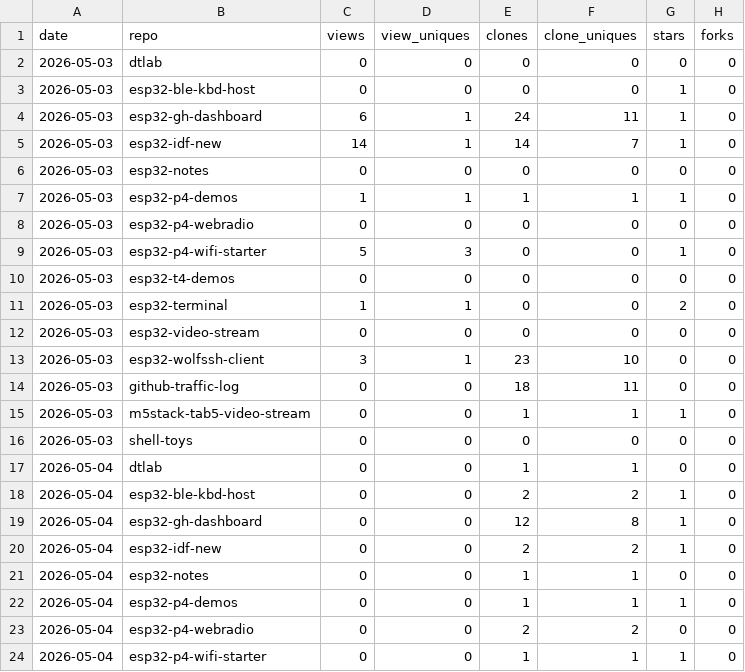
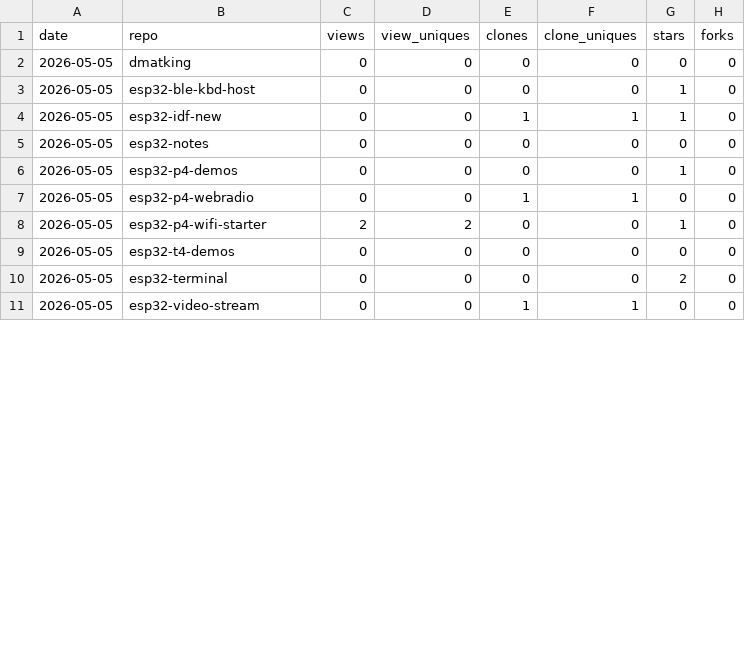
Before and after one commit to dmatking/github-traffic-log, a CSV file: latest.csv, drawn as a sheet; only a part is shown; the diff covers the shown part only.

```diff
--- a/latest.csv
+++ b/latest.csv
@@ -1,24 +1,11 @@
 date,repo,views,view_uniques,clones,clone_uniques,stars,forks
-2026-05-03,dtlab,0,0,0,0,0,0
-2026-05-03,esp32-ble-kbd-host,0,0,0,0,1,0
-2026-05-03,esp32-gh-dashboard,6,1,24,11,1,0
-2026-05-03,esp32-idf-new,14,1,14,7,1,0
-2026-05-03,esp32-notes,0,0,0,0,0,0
-2026-05-03,esp32-p4-demos,1,1,1,1,1,0
-2026-05-03,esp32-p4-webradio,0,0,0,0,0,0
-2026-05-03,esp32-p4-wifi-starter,5,3,0,0,1,0
-2026-05-03,esp32-t4-demos,0,0,0,0,0,0
-2026-05-03,esp32-terminal,1,1,0,0,2,0
-2026-05-03,esp32-video-stream,0,0,0,0,0,0
-2026-05-03,esp32-wolfssh-client,3,1,23,10,0,0
-2026-05-03,github-traffic-log,0,0,18,11,0,0
-2026-05-03,m5stack-tab5-video-stream,0,0,1,1,1,0
-2026-05-03,shell-toys,0,0,0,0,0,0
-2026-05-04,dtlab,0,0,1,1,0,0
-2026-05-04,esp32-ble-kbd-host,0,0,2,2,1,0
-2026-05-04,esp32-gh-dashboard,0,0,12,8,1,0
-2026-05-04,esp32-idf-new,0,0,2,2,1,0
-2026-05-04,esp32-notes,0,0,1,1,0,0
-2026-05-04,esp32-p4-demos,0,0,1,1,1,0
-2026-05-04,esp32-p4-webradio,0,0,2,2,0,0
-2026-05-04,esp32-p4-wifi-starter,0,0,1,1,1,0
+2026-05-05,dmatking,0,0,0,0,0,0
+2026-05-05,esp32-ble-kbd-host,0,0,0,0,1,0
+2026-05-05,esp32-idf-new,0,0,1,1,1,0
+2026-05-05,esp32-notes,0,0,0,0,0,0
+2026-05-05,esp32-p4-demos,0,0,0,0,1,0
+2026-05-05,esp32-p4-webradio,0,0,1,1,0,0
+2026-05-05,esp32-p4-wifi-starter,2,2,0,0,1,0
+2026-05-05,esp32-t4-demos,0,0,0,0,0,0
+2026-05-05,esp32-terminal,0,0,0,0,2,0
+2026-05-05,esp32-video-stream,0,0,1,1,0,0
```
Also changed, not shown: 1 added row, 3 removed rows and 11 edited cells elsewhere in this file, totals.csv, traffic.csv.
